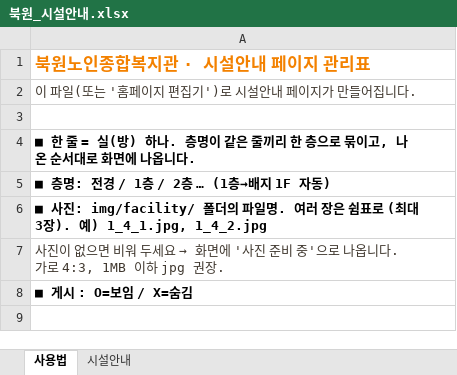
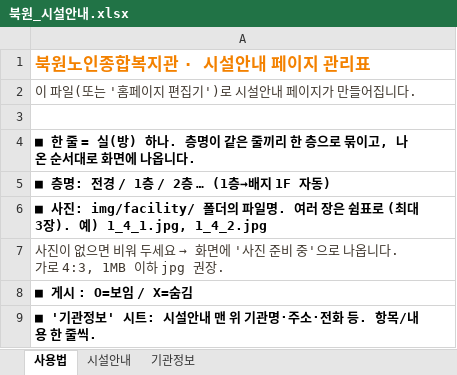
Before and after one commit to bukwonsenior/homepage, an Excel workbook: 북원_시설안내.xlsx, sheet 사용법, drawn as a sheet; values as stored, in another font and other column widths than the file's, no borders; the diff names each change by its address in the sheet, - before the commit and + after, or states it on an @@ line.

```diff
--- a/북원_시설안내.xlsx (sheet 사용법)
+++ b/북원_시설안내.xlsx (sheet 사용법)
+sheet tab: 기관정보
+row 9: ■ '기관정보' 시트: 시설안내 맨 위 기관명·주소·전화 등. 항목/내용 한 줄씩.
```
Also changed, not shown: data/saeop/노인일자리.xlsx, data/북원_홈페이지_프로그램관리.xlsx, 5 other files.
